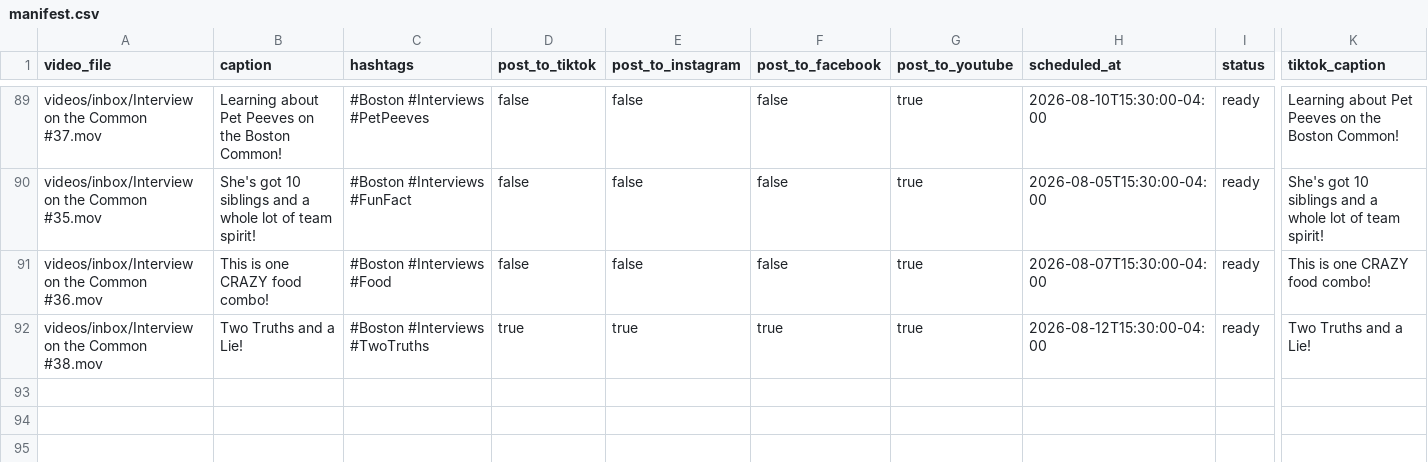
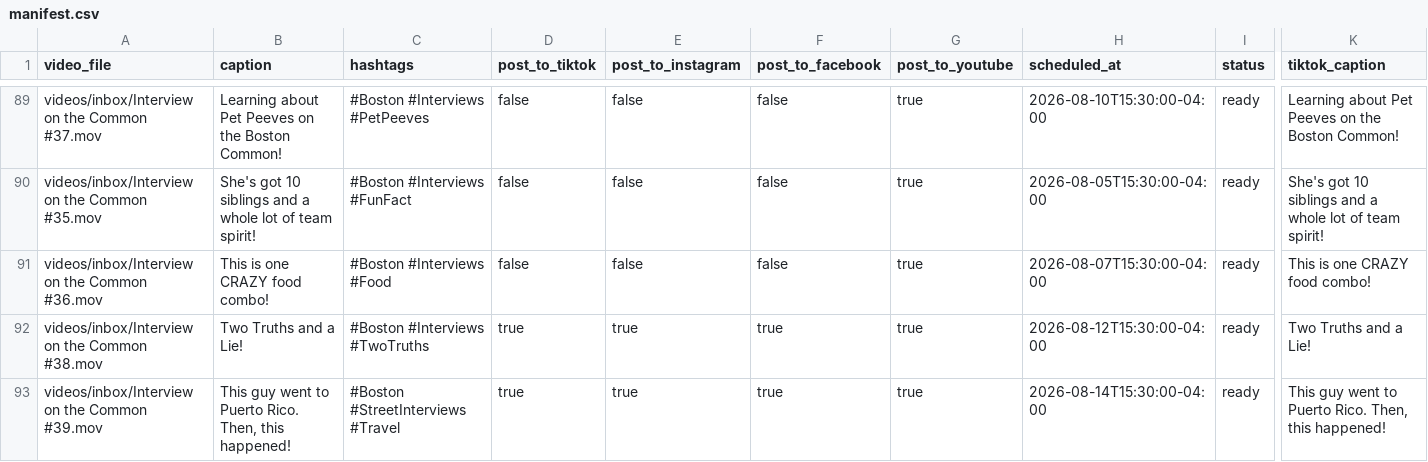
Before and after one commit to davidshapiro13/AutomatedContentUpload, a CSV file: manifests/manifest.csv, drawn as a sheet; only a part is shown, gaps mark what is left out; rows hold the shown columns only; the diff names each change by its address in the sheet, - before the commit and + after, or states it on an @@ line.

Commit message:
Add reel: Interview on the Common #39.mov @ 2026-08-14T15:30:00-04:00

```diff
--- a/manifests/manifest.csv
+++ b/manifests/manifest.csv
+row 93: videos/inbox/Interview on the Common #39.mov | This guy went to Puerto Rico. Then, this happened! | #Boston #StreetInterviews #Travel | true | true | true | true | 2026-08-14T15:30:00-04:00 | ready | This guy went to Puerto Rico. Then, this happened!
```
